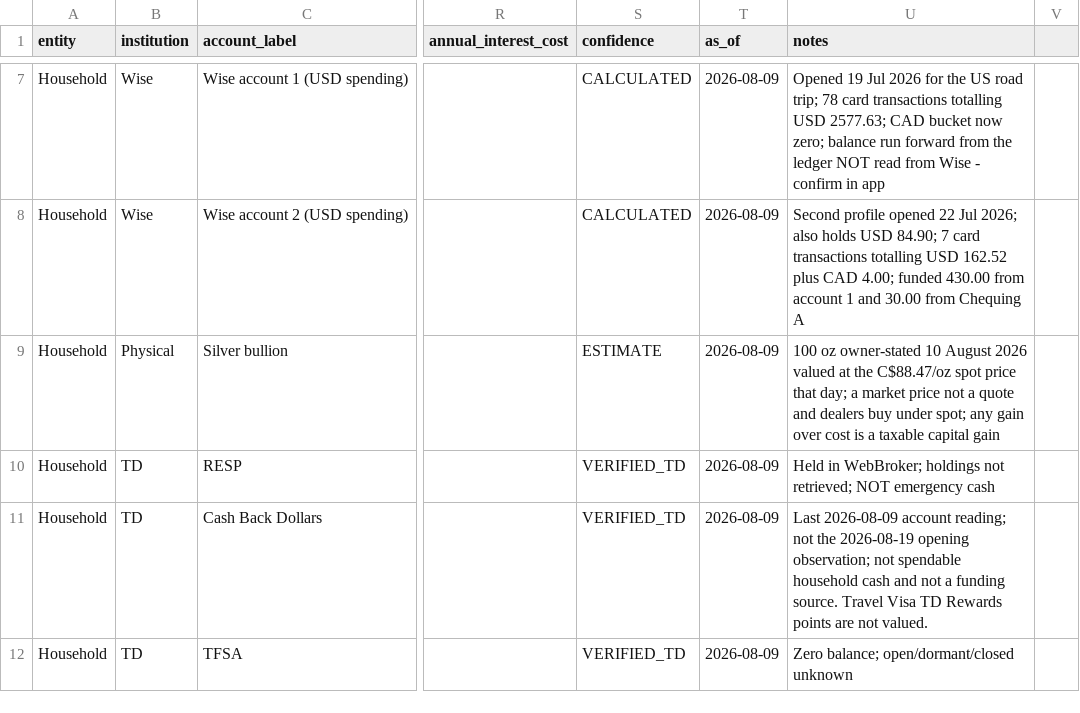
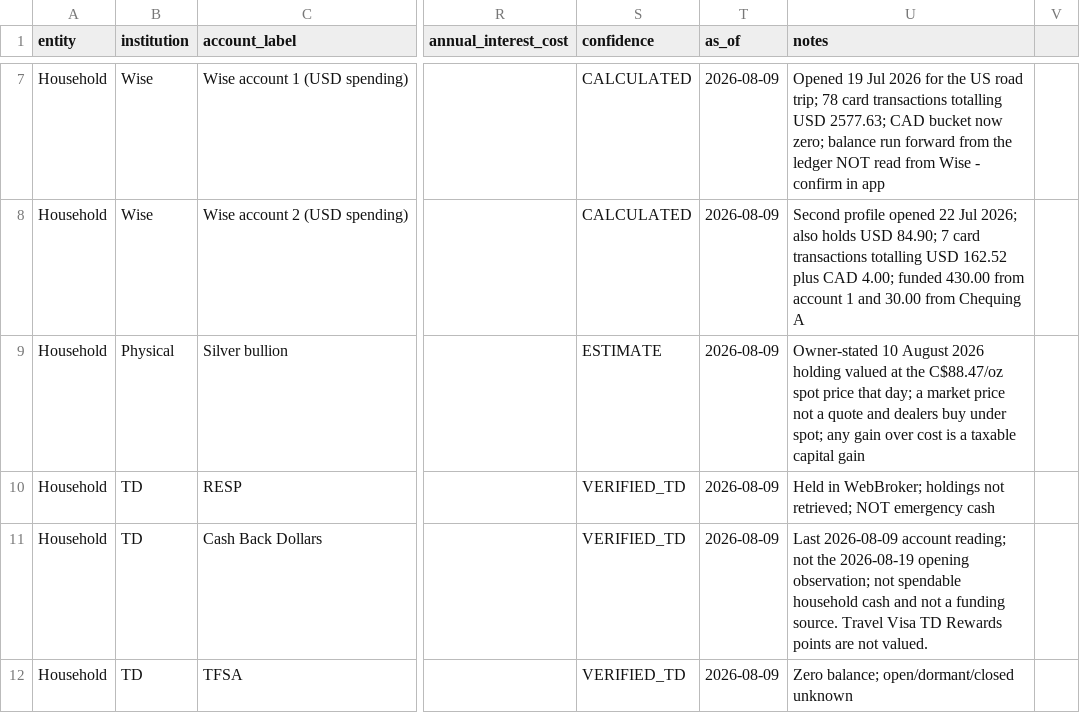
Before and after one commit to Atlas-Financal/Atlas-Financial, a CSV file: docs/positions.csv, drawn as a sheet; only a part is shown, gaps mark what is left out; the diff names each change by its address in the sheet, - before the commit and + after, or states it on an @@ line.

```diff
--- a/docs/positions.csv
+++ b/docs/positions.csv
-U9 (notes): 100 oz owner-stated 10 August 2026 valued at…
+U9 (notes): Owner-stated 10 August 2026 holding valued at…
```
Also changed, not shown: 3 other files.
